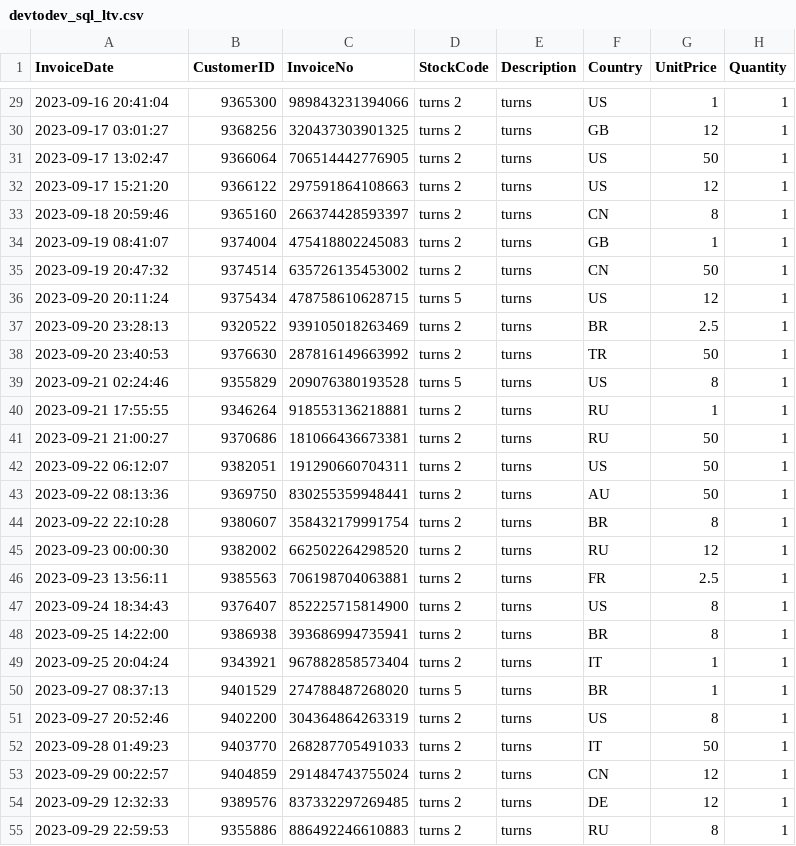
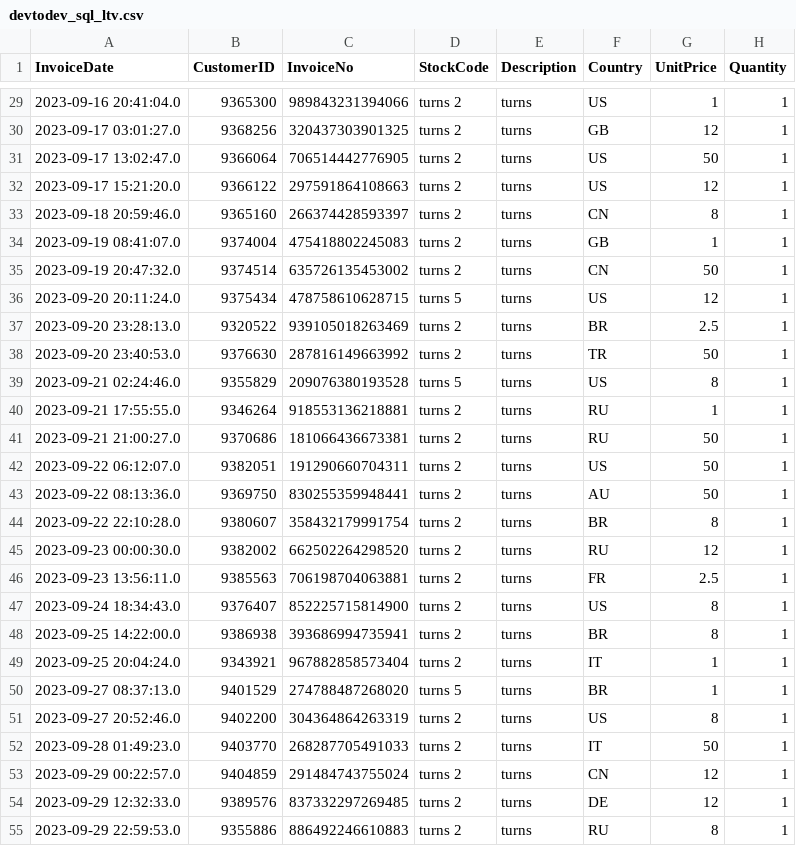
Before and after one commit to Mykrass/Effective-CLV-Modeling, a CSV file: devtodev_sql_ltv.csv, drawn as a sheet; only a part is shown, gaps mark what is left out; the diff covers the shown part only.

```diff
--- a/devtodev_sql_ltv.csv
+++ b/devtodev_sql_ltv.csv
@@ -29,27 +29,27 @@ InvoiceDate;CustomerID;InvoiceNo;StockCode;Description;Country;UnitPrice;Quantit
-2023-09-16 20:41:04;9365300;989843231394066;turns 2;turns;US;1;1
-2023-09-17 03:01:27;9368256;320437303901325;turns 2;turns;GB;12;1
-2023-09-17 13:02:47;9366064;706514442776905;turns 2;turns;US;50;1
-2023-09-17 15:21:20;9366122;297591864108663;turns 2;turns;US;12;1
-2023-09-18 20:59:46;9365160;266374428593397;turns 2;turns;CN;8;1
-2023-09-19 08:41:07;9374004;475418802245083;turns 2;turns;GB;1;1
-2023-09-19 20:47:32;9374514;635726135453002;turns 2;turns;CN;50;1
-2023-09-20 20:11:24;9375434;478758610628715;turns 5;turns;US;12;1
-2023-09-20 23:28:13;9320522;939105018263469;turns 2;turns;BR;2.5;1
-2023-09-20 23:40:53;9376630;287816149663992;turns 2;turns;TR;50;1
-2023-09-21 02:24:46;9355829;209076380193528;turns 5;turns;US;8;1
-2023-09-21 17:55:55;9346264;918553136218881;turns 2;turns;RU;1;1
-2023-09-21 21:00:27;9370686;181066436673381;turns 2;turns;RU;50;1
-2023-09-22 06:12:07;9382051;191290660704311;turns 2;turns;US;50;1
-2023-09-22 08:13:36;9369750;830255359948441;turns 2;turns;AU;50;1
-2023-09-22 22:10:28;9380607;358432179991754;turns 2;turns;BR;8;1
-2023-09-23 00:00:30;9382002;662502264298520;turns 2;turns;RU;12;1
-2023-09-23 13:56:11;9385563;706198704063881;turns 2;turns;FR;2.5;1
-2023-09-24 18:34:43;9376407;852225715814900;turns 2;turns;US;8;1
-2023-09-25 14:22:00;9386938;393686994735941;turns 2;turns;BR;8;1
-2023-09-25 20:04:24;9343921;967882858573404;turns 2;turns;IT;1;1
-2023-09-27 08:37:13;9401529;274788487268020;turns 5;turns;BR;1;1
-2023-09-27 20:52:46;9402200;304364864263319;turns 2;turns;US;8;1
-2023-09-28 01:49:23;9403770;268287705491033;turns 2;turns;IT;50;1
-2023-09-29 00:22:57;9404859;291484743755024;turns 2;turns;CN;12;1
-2023-09-29 12:32:33;9389576;837332297269485;turns 2;turns;DE;12;1
-2023-09-29 22:59:53;9355886;886492246610883;turns 2;turns;RU;8;1
+2023-09-16 20:41:04.0;9365300;989843231394066;turns 2;turns;US;1;1
+2023-09-17 03:01:27.0;9368256;320437303901325;turns 2;turns;GB;12;1
+2023-09-17 13:02:47.0;9366064;706514442776905;turns 2;turns;US;50;1
+2023-09-17 15:21:20.0;9366122;297591864108663;turns 2;turns;US;12;1
+2023-09-18 20:59:46.0;9365160;266374428593397;turns 2;turns;CN;8;1
+2023-09-19 08:41:07.0;9374004;475418802245083;turns 2;turns;GB;1;1
+2023-09-19 20:47:32.0;9374514;635726135453002;turns 2;turns;CN;50;1
+2023-09-20 20:11:24.0;9375434;478758610628715;turns 5;turns;US;12;1
+2023-09-20 23:28:13.0;9320522;939105018263469;turns 2;turns;BR;2.5;1
+2023-09-20 23:40:53.0;9376630;287816149663992;turns 2;turns;TR;50;1
+2023-09-21 02:24:46.0;9355829;209076380193528;turns 5;turns;US;8;1
+2023-09-21 17:55:55.0;9346264;918553136218881;turns 2;turns;RU;1;1
+2023-09-21 21:00:27.0;9370686;181066436673381;turns 2;turns;RU;50;1
+2023-09-22 06:12:07.0;9382051;191290660704311;turns 2;turns;US;50;1
+2023-09-22 08:13:36.0;9369750;830255359948441;turns 2;turns;AU;50;1
+2023-09-22 22:10:28.0;9380607;358432179991754;turns 2;turns;BR;8;1
+2023-09-23 00:00:30.0;9382002;662502264298520;turns 2;turns;RU;12;1
+2023-09-23 13:56:11.0;9385563;706198704063881;turns 2;turns;FR;2.5;1
+2023-09-24 18:34:43.0;9376407;852225715814900;turns 2;turns;US;8;1
+2023-09-25 14:22:00.0;9386938;393686994735941;turns 2;turns;BR;8;1
+2023-09-25 20:04:24.0;9343921;967882858573404;turns 2;turns;IT;1;1
+2023-09-27 08:37:13.0;9401529;274788487268020;turns 5;turns;BR;1;1
+2023-09-27 20:52:46.0;9402200;304364864263319;turns 2;turns;US;8;1
+2023-09-28 01:49:23.0;9403770;268287705491033;turns 2;turns;IT;50;1
+2023-09-29 00:22:57.0;9404859;291484743755024;turns 2;turns;CN;12;1
+2023-09-29 12:32:33.0;9389576;837332297269485;turns 2;turns;DE;12;1
+2023-09-29 22:59:53.0;9355886;886492246610883;turns 2;turns;RU;8;1
```
Also changed, not shown: 143 edited cells elsewhere in this file.
